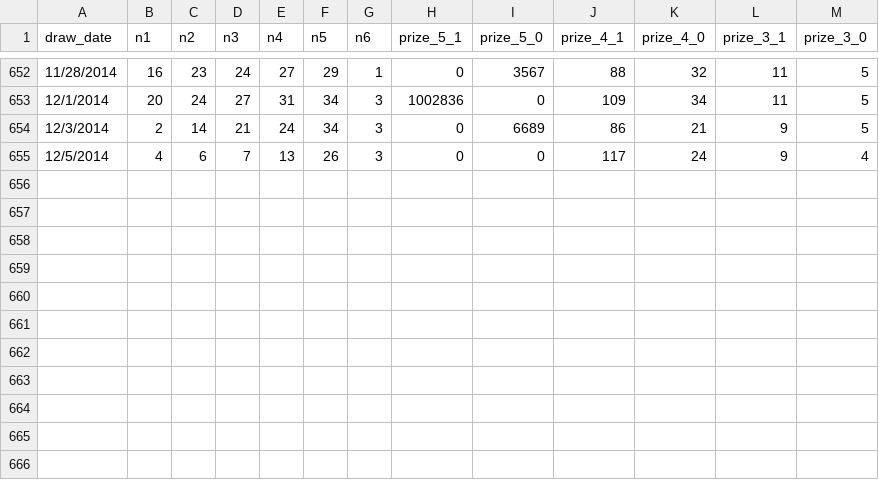
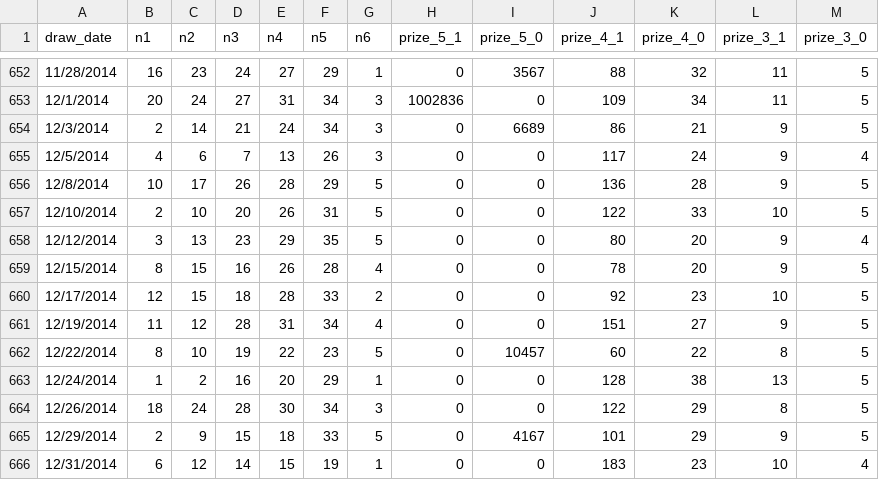
Before and after one commit to lotterdata/Lottery-Prize-Data, a CSV file: tn_cash.csv, drawn as a sheet; only a part is shown, gaps mark what is left out.

Commit message:
update tn_cash.csv

```diff
--- a/tn_cash.csv
+++ b/tn_cash.csv
@@ -655 +655,12 @@ draw_date,n1,n2,n3,n4,n5,n6,prize_5_1,prize_5_0,prize_4_1,prize_4_0,prize_3_1,pr
 12/5/2014,4,6,7,13,26,3,0,0,117,24,9,4
+12/8/2014,10,17,26,28,29,5,0,0,136,28,9,5
+12/10/2014,2,10,20,26,31,5,0,0,122,33,10,5
+12/12/2014,3,13,23,29,35,5,0,0,80,20,9,4
+12/15/2014,8,15,16,26,28,4,0,0,78,20,9,5
+12/17/2014,12,15,18,28,33,2,0,0,92,23,10,5
+12/19/2014,11,12,28,31,34,4,0,0,151,27,9,5
+12/22/2014,8,10,19,22,23,5,0,10457,60,22,8,5
+12/24/2014,1,2,16,20,29,1,0,0,128,38,13,5
+12/26/2014,18,24,28,30,34,3,0,0,122,29,8,5
+12/29/2014,2,9,15,18,33,5,0,4167,101,29,9,5
+12/31/2014,6,12,14,15,19,1,0,0,183,23,10,4
```
